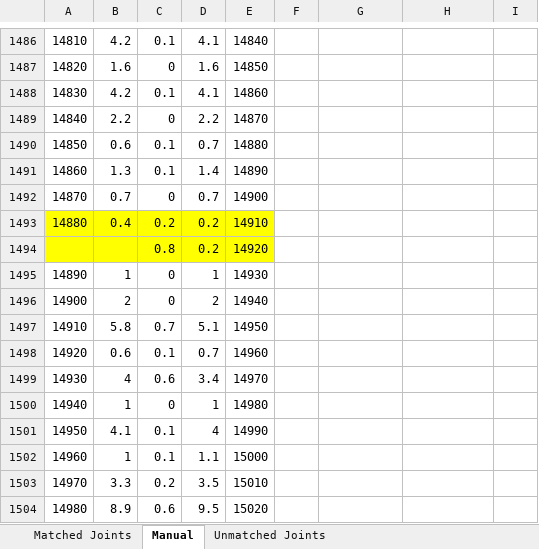
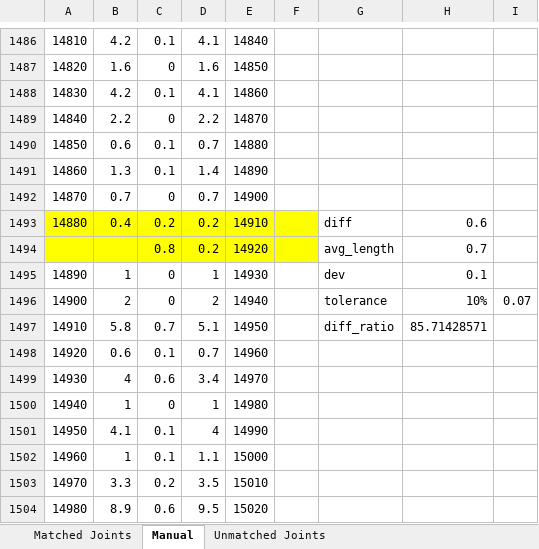
Before and after one commit to Lin2xdd/joint-matching-algo, an Excel workbook: Sample Input/CNRL/flexible_matching_database_results.xlsx, sheet Manual, drawn as a sheet; only a part is shown, gaps mark what is left out; values as stored, in another font and other column widths than the file's, no borders; the diff names each change by its address in the sheet, - before the commit and + after, or states it on an @@ line.

```diff
--- a/Sample Input/CNRL/flexible_matching_database_results.xlsx (sheet Manual)
+++ b/Sample Input/CNRL/flexible_matching_database_results.xlsx (sheet Manual)
-F1493:F1494 fill: none
+F1493:F1494 fill: #FFFF00
-G1493: (empty)
+G1493: diff
-H1493: (empty)
+H1493: 0.6
-G1494: (empty)
+G1494: avg_length
-H1494: (empty)
+H1494: 0.7
-G1495: (empty)
+G1495: dev
-H1495: (empty)
+H1495: 0.1
-G1496: (empty)
+G1496: tolerance
-H1496: (empty)
+H1496: 10%
-I1496: (empty)
+I1496: 0.07
-G1497: (empty)
+G1497: diff_ratio
-H1497: (empty)
+H1497: 85.71428571
```
Also changed, not shown: integrated_matching_results.xlsx, 4 other files.
